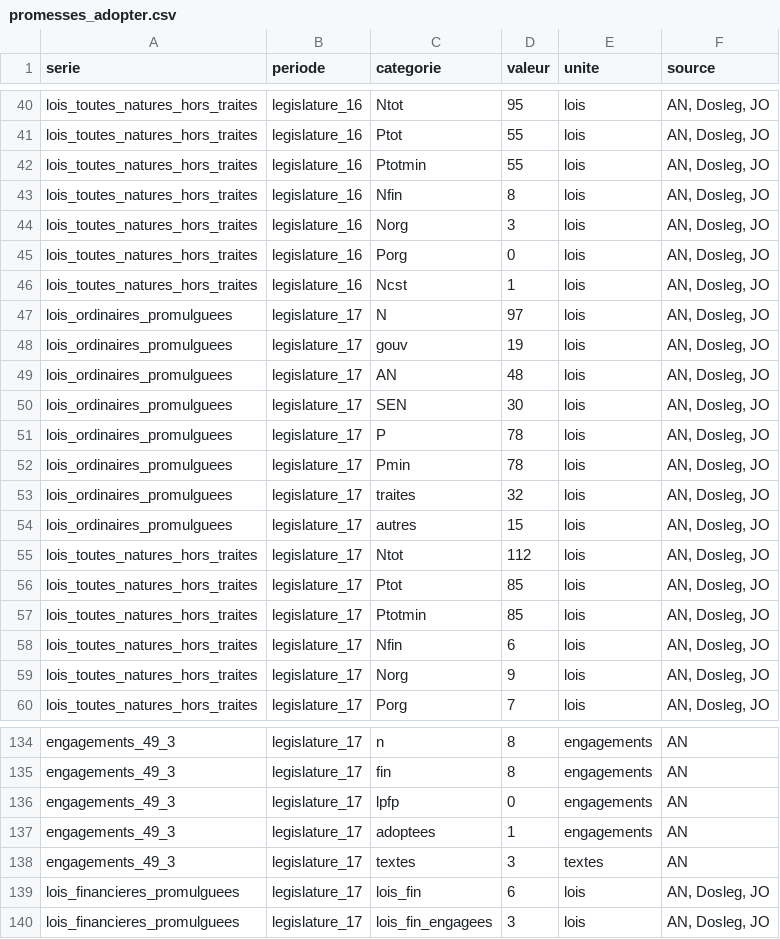
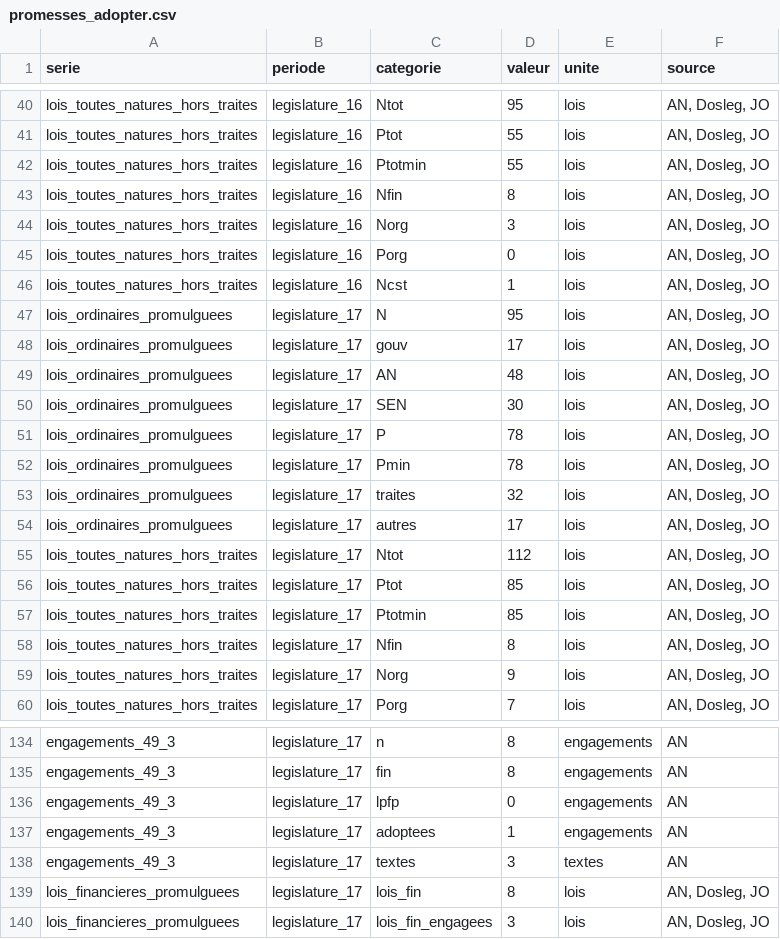
Before and after one commit to ProjectPulse-source/anthropie, a CSV file: static/promesses_adopter.csv, drawn as a sheet; only a part is shown, gaps mark what is left out.

Commit message:
feat(qui-peut-faire-adopter-une-loi): publication de la reprise (FR, EN)
Version définitive du lot promesses-a (relecture des sources, contre-analyse externe et
contre-expertise juridique arbitrées) : en lecture définitive, l'engagement de responsabilité
vaut adoption définitive (P0 de la version en ligne) ; lois spéciales de décembre 2024 et 2025
comptées parmi les lois de finances (LOLF, art. 1er ; garde B6 bis) ; comptes de propositions
sur les textes déposés en premier lieu à l'Assemblée ; chapô : les deux constats ne se
contredisent pas parce qu'ils ne portent pas sur les mêmes textes. Avec ce commit : registre
des dates des pages du lot (06/11 et 18/11 ; Europe, 05/11 et 18/11).

Contrôles : générateur relancé (chemin réel de D:\PRO), figures identiques à l'état contrôlé
le 17/11 aux espaces insécables du pied près, Hugo 0, typo_build 0, check-all --ci 0, lettre,
instantanés de relecture refaits (FR, EN) ; aucun envoi armé ne cite la page.

```diff
--- a/static/promesses_adopter.csv
+++ b/static/promesses_adopter.csv
@@ -46,4 +46,4 @@ lois_toutes_natures_hors_traites,legislature_16,Porg,0,lois,"AN, Dosleg, JO"
 lois_toutes_natures_hors_traites,legislature_16,Ncst,1,lois,"AN, Dosleg, JO"
-lois_ordinaires_promulguees,legislature_17,N,97,lois,"AN, Dosleg, JO"
-lois_ordinaires_promulguees,legislature_17,gouv,19,lois,"AN, Dosleg, JO"
+lois_ordinaires_promulguees,legislature_17,N,95,lois,"AN, Dosleg, JO"
+lois_ordinaires_promulguees,legislature_17,gouv,17,lois,"AN, Dosleg, JO"
 lois_ordinaires_promulguees,legislature_17,AN,48,lois,"AN, Dosleg, JO"
@@ -53,3 +53,3 @@ lois_ordinaires_promulguees,legislature_17,Pmin,78,lois,"AN, Dosleg, JO"
 lois_ordinaires_promulguees,legislature_17,traites,32,lois,"AN, Dosleg, JO"
-lois_ordinaires_promulguees,legislature_17,autres,15,lois,"AN, Dosleg, JO"
+lois_ordinaires_promulguees,legislature_17,autres,17,lois,"AN, Dosleg, JO"
 lois_toutes_natures_hors_traites,legislature_17,Ntot,112,lois,"AN, Dosleg, JO"
@@ -57,3 +57,3 @@ lois_toutes_natures_hors_traites,legislature_17,Ptot,85,lois,"AN, Dosleg, JO"
 lois_toutes_natures_hors_traites,legislature_17,Ptotmin,85,lois,"AN, Dosleg, JO"
-lois_toutes_natures_hors_traites,legislature_17,Nfin,6,lois,"AN, Dosleg, JO"
+lois_toutes_natures_hors_traites,legislature_17,Nfin,8,lois,"AN, Dosleg, JO"
 lois_toutes_natures_hors_traites,legislature_17,Norg,9,lois,"AN, Dosleg, JO"
@@ -138,3 +138,3 @@ engagements_49_3,legislature_17,adoptees,1,engagements,AN
 engagements_49_3,legislature_17,textes,3,textes,AN
-lois_financieres_promulguees,legislature_17,lois_fin,6,lois,"AN, Dosleg, JO"
+lois_financieres_promulguees,legislature_17,lois_fin,8,lois,"AN, Dosleg, JO"
 lois_financieres_promulguees,legislature_17,lois_fin_engagees,3,lois,"AN, Dosleg, JO"
```
Also changed, not shown: 22 other files.
